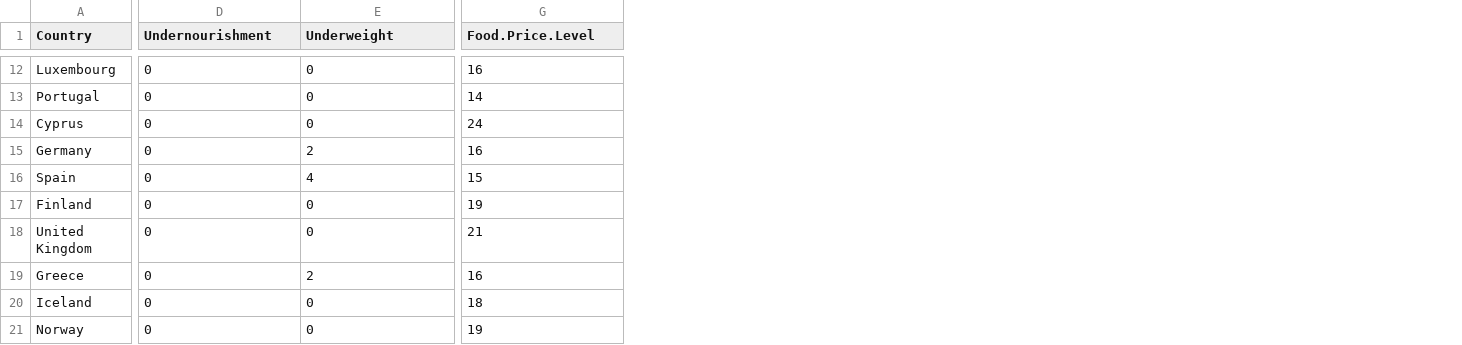
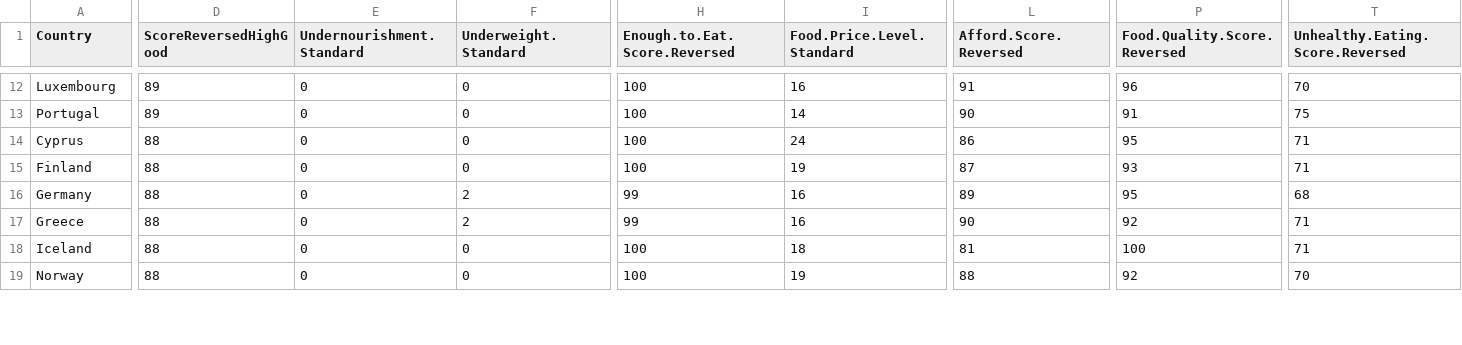
Before and after one commit to heathermkrause/Murray-Cairo-D3-MOOC, a CSV file: FoodDataFinal.csv, drawn as a sheet; only a part is shown, gaps mark what is left out; addresses are those after the commit; the diff covers the shown part only; the diff names each change by its address in the sheet, - before the commit and + after, or states it on an @@ line.

```diff
--- a/FoodDataFinal.csv
+++ b/FoodDataFinal.csv
+column D (ScoreReversedHighGood), rows 12-14: 89 | 89 | 88; rows 16-19: all 88
+column H (Enough.to.Eat.Score.Reversed), rows 12-14: all 100; rows 16-19: 99 | 99 | 100 | 100
+column L (Afford.Score.Reversed), rows 12-14: 91 | 90 | 86; rows 16-19: 89 | 90 | 81 | 88
+column P (Food.Quality.Score.Reversed), rows 12-14: 96 | 91 | 95; rows 16-19: 95 | 92 | 100 | 92
+column T (Unhealthy.Eating.Score.Reversed), rows 12-14: 70 | 75 | 71; rows 16-19: 68 | 71 | 71 | 70
-E1: Undernourishment
+E1: Undernourishment.Standard
-F1: Underweight
+F1: Underweight.Standard
-I1: Food.Price.Level
+I1: Food.Price.Level.Standard
@@ row 17 moved to row 15: Finland @@
@@ row 16 moved to row 20: Spain @@
@@ row 18 moved to row 21: United Kingdom @@
```
Also changed, not shown: 10 moved rows and 5 edited cells elsewhere in this file, 14 other files.
